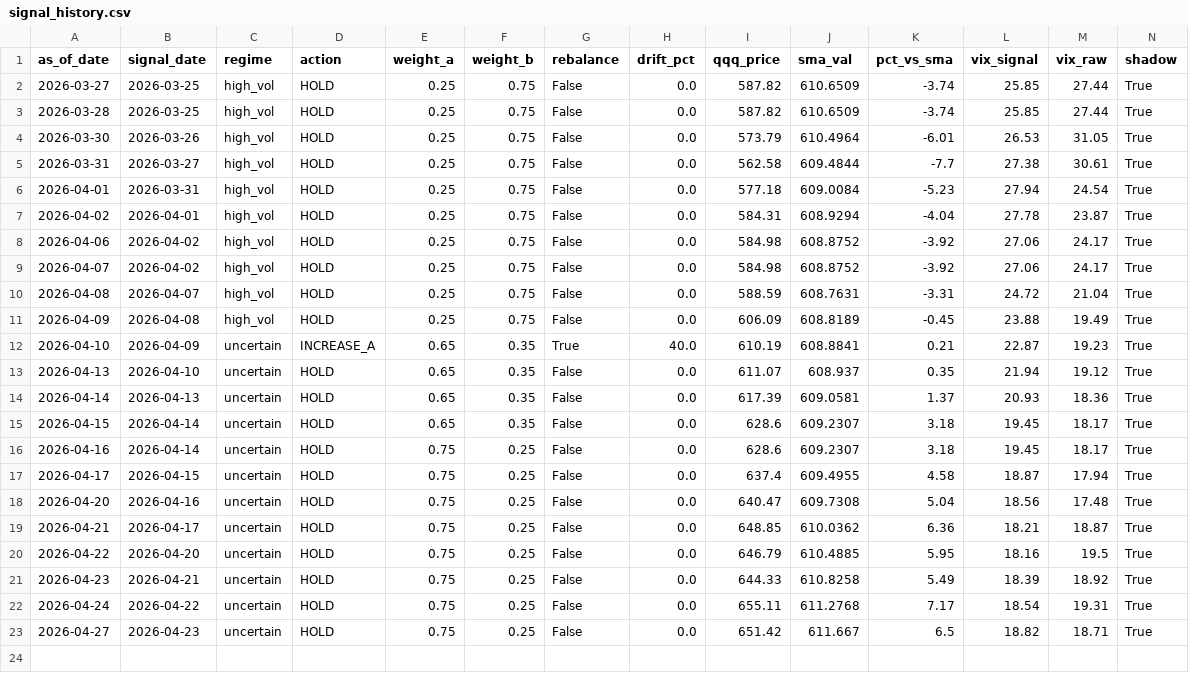
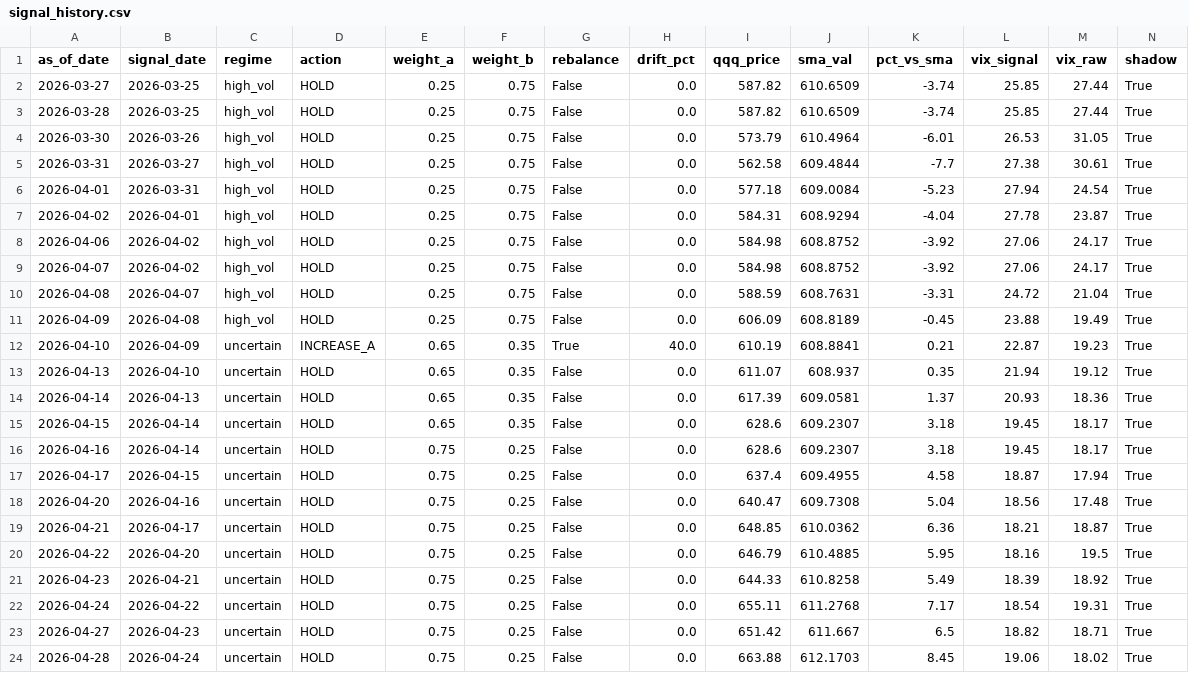
Before and after one commit to samarth339/bot-trader-3leveraged, a CSV file: logs/signal_history.csv, drawn as a sheet; the diff names each change by its address in the sheet, - before the commit and + after, or states it on an @@ line.

```diff
--- a/logs/signal_history.csv
+++ b/logs/signal_history.csv
+row 24: 2026-04-28 | 2026-04-24 | uncertain | HOLD | 0.75 | 0.25 | False | 0.0 | 663.88 | 612.1703 | 8.45 | 19.06 | 18.02 | True
```
Also changed, not shown: 1 other file.
